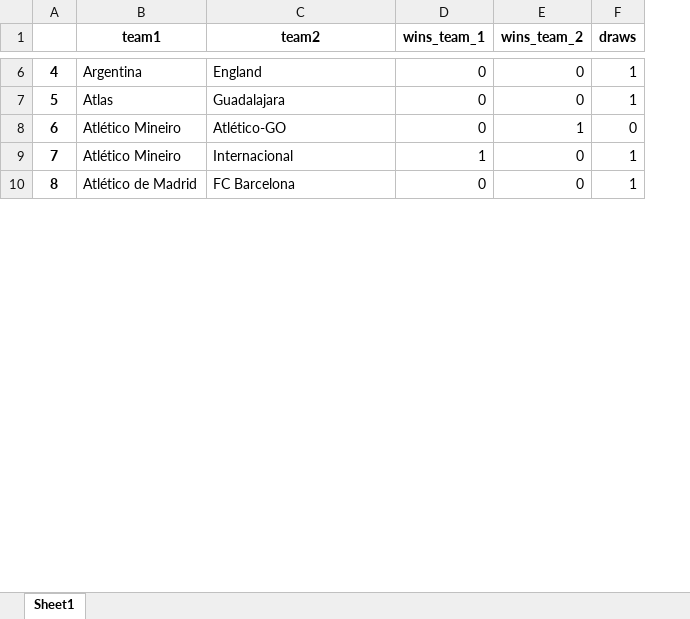
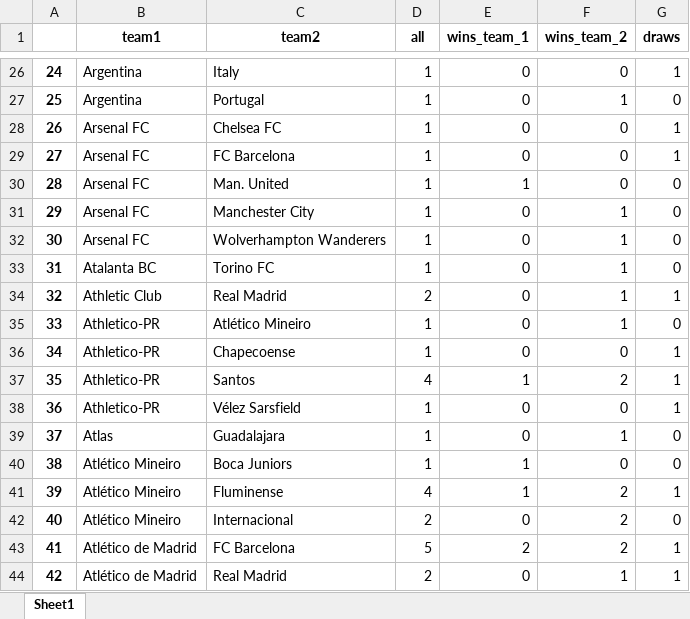
Before and after one commit to 101retro101/WatchDog, an Excel workbook: log_stat/test.xlsx, sheet Sheet1, drawn as a sheet; only a part is shown, gaps mark what is left out; values as stored, in another font and other column widths than the file's, no borders; addresses are those after the commit; the diff covers the shown part only; the diff names each change by its address in the sheet, - before the commit and + after, or states it on an @@ line.

```diff
--- a/log_stat/test.xlsx (sheet Sheet1)
+++ b/log_stat/test.xlsx (sheet Sheet1)
+column D (all), row 26: 1; rows 39-41: 1 | 1 | 4; row 44: 2
@@ column A renumbered between rows 5 and 221 @@
-C26 (team2): England
+C26 (team2): Italy
+row 27: 25 | Argentina | Portugal | 1 | 0 | 1 | 0
+row 28: 26 | Arsenal FC | Chelsea FC | 1 | 0 | 0 | 1
+row 29: 27 | Arsenal FC | FC Barcelona | 1 | 0 | 0 | 1
+row 30: 28 | Arsenal FC | Man. United | 1 | 1 | 0 | 0
+row 31: 29 | Arsenal FC | Manchester City | 1 | 0 | 1 | 0
+row 32: 30 | Arsenal FC | Wolverhampton Wanderers | 1 | 0 | 1 | 0
+row 33: 31 | Atalanta BC | Torino FC | 1 | 0 | 1 | 0
+row 34: 32 | Athletic Club | Real Madrid | 2 | 0 | 1 | 1
+row 35: 33 | Athletico-PR | Atlético Mineiro | 1 | 0 | 1 | 0
+row 36: 34 | Athletico-PR | Chapecoense | 1 | 0 | 0 | 1
+row 37: 35 | Athletico-PR | Santos | 4 | 1 | 2 | 1
+row 38: 36 | Athletico-PR | Vélez Sarsfield | 1 | 0 | 0 | 1
-F39 (wins_team_2): 0
+F39 (wins_team_2): 1
-G39 (draws): 1
+G39 (draws): 0
-C40 (team2): Atlético-GO
+C40 (team2): Boca Juniors
-E40 (wins_team_1): 0
+E40 (wins_team_1): 1
-F40 (wins_team_2): 1
+F40 (wins_team_2): 0
-C41 (team2): Internacional
+C41 (team2): Fluminense
-F41 (wins_team_2): 0
+F41 (wins_team_2): 2
+row 42: 40 | Atlético Mineiro | Internacional | 2 | 0 | 2 | 0
+row 43: 41 | Atlético de Madrid | FC Barcelona | 5 | 2 | 2 | 1
-C44 (team2): FC Barcelona
+C44 (team2): Real Madrid
-F44 (wins_team_2): 0
+F44 (wins_team_2): 1
```
Also changed, not shown: 159 added rows, 3 removed rows and 66 edited cells elsewhere in this sheet, 5 other files.
